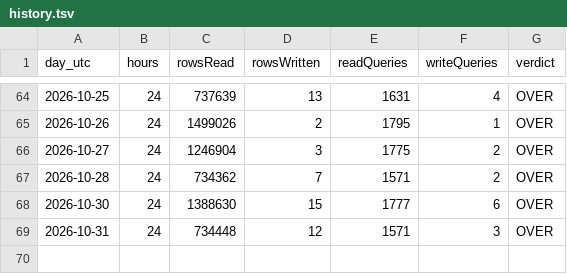
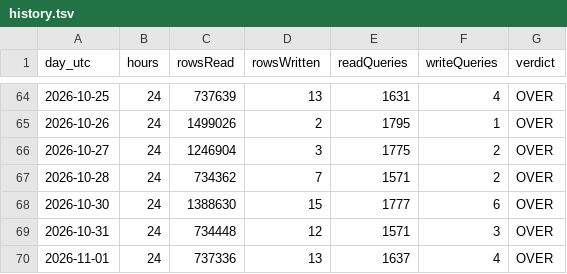
Before and after one commit to billionsx/iskcon, a TSV file: docs/d1-quota/history.tsv, drawn as a sheet; only a part is shown, gaps mark what is left out; the diff names each change by its address in the sheet, - before the commit and + after, or states it on an @@ line.

```diff
--- a/docs/d1-quota/history.tsv
+++ b/docs/d1-quota/history.tsv
+row 70: 2026-11-01 | 24 | 737336 | 13 | 1637 | 4 | OVER
```
Also changed, not shown: 2 other files.
